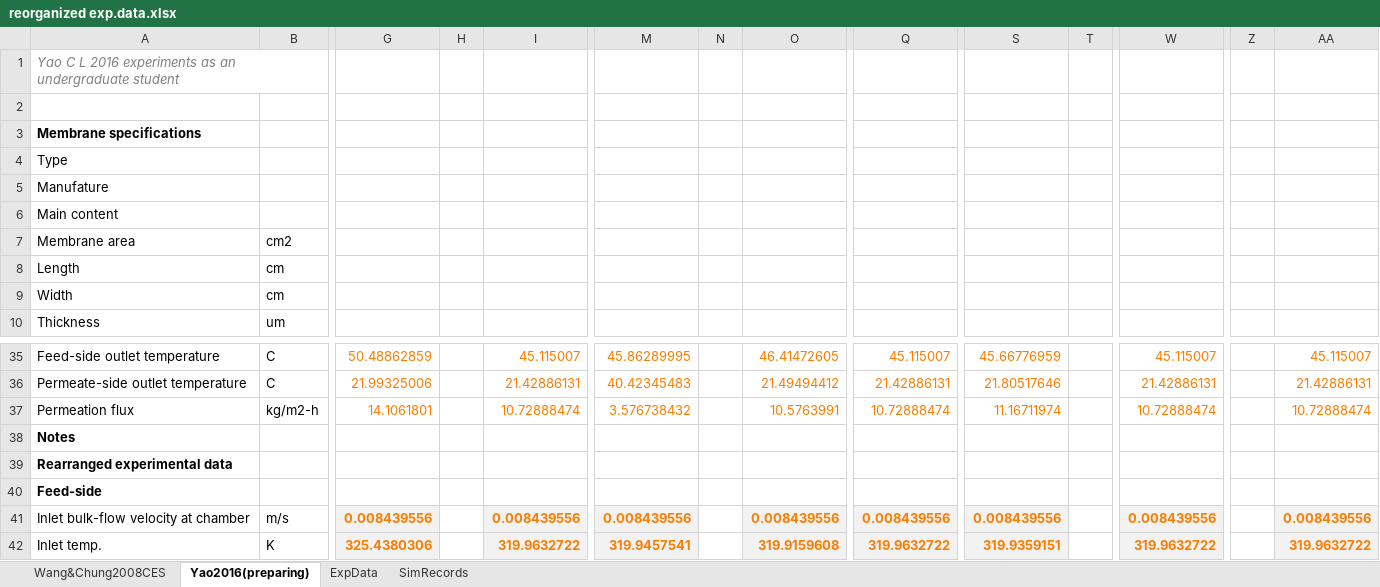
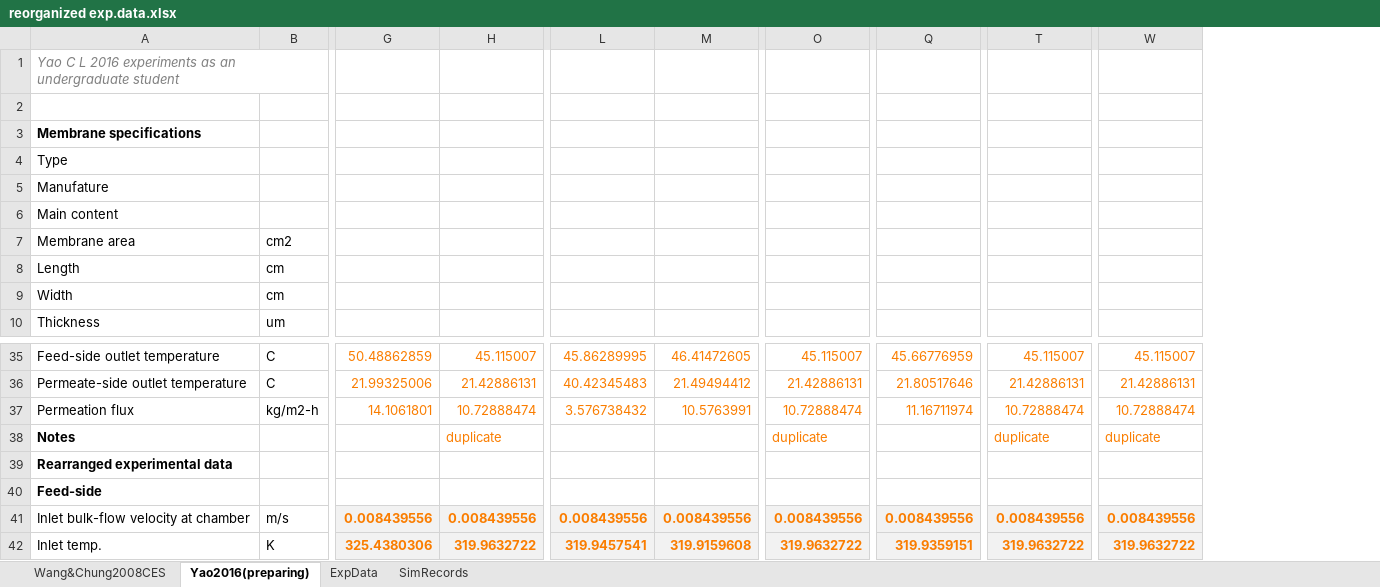
Before and after one commit to PatrickYao3030/md_fluent, an Excel workbook: bin/2d_s_cc/reorganized exp.data.xlsx, sheet Yao2016(preparing), drawn as a sheet; only a part is shown, gaps mark what is left out; values as stored, in another font and other column widths than the file's, no borders; removed rows and columns are numbered as before the commit, all else as after; rows hold the shown columns only; the diff names each change by its address in the sheet, - before the commit and + after, or states it on an @@ line.

Commit message:
Add the feature to identify the duplicated data

```diff
--- a/bin/2d_s_cc/reorganized exp.data.xlsx (sheet Yao2016(preparing))
+++ b/bin/2d_s_cc/reorganized exp.data.xlsx (sheet Yao2016(preparing))
-column H, empty
-column N, empty
-column T, empty
-column Z, empty
-row 38: Notes
+row 38: Notes |  |  | duplicate |  |  | duplicate |  | duplicate | duplicate
```
Also changed, not shown: sheet ExpData, formulas that keep their value, charts or pictures.
